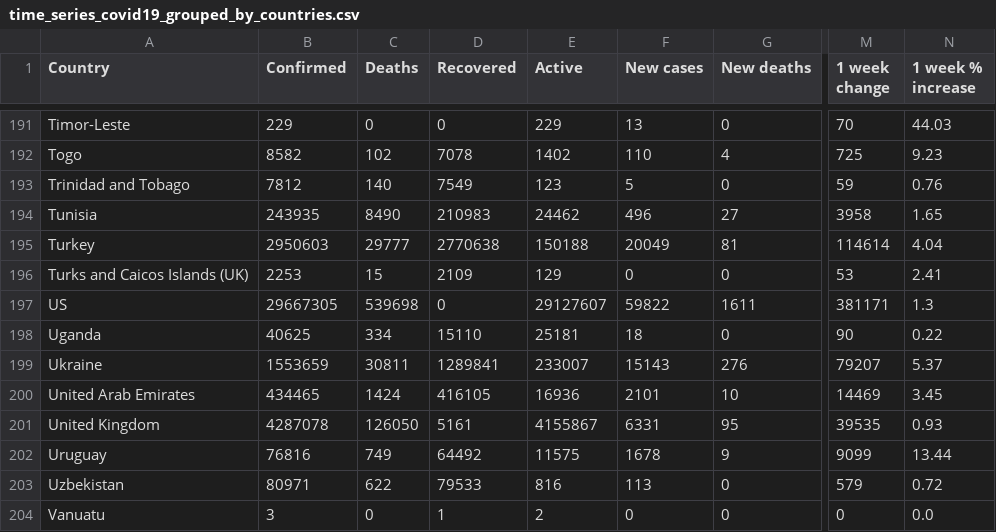
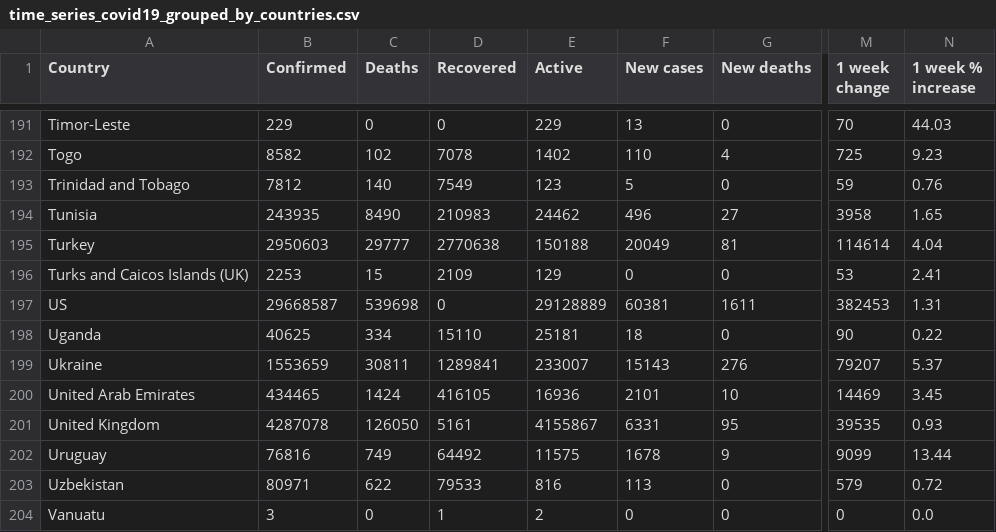
Before and after one commit to milanowicz/COVID-19-Dataset, a CSV file: data/jhu/time_series_covid19_grouped_by_countries.csv, drawn as a sheet; only a part is shown, gaps mark what is left out; the diff names each change by its address in the sheet, - before the commit and + after, or states it on an @@ line.

Commit message:
Update data.

```diff
--- a/data/jhu/time_series_covid19_grouped_by_countries.csv
+++ b/data/jhu/time_series_covid19_grouped_by_countries.csv
-B197 (Confirmed): 29667305
+B197 (Confirmed): 29668587
-E197 (Active): 29127607
+E197 (Active): 29128889
-F197 (New cases): 59822
+F197 (New cases): 60381
-M197 (1 week change): 381171
+M197 (1 week change): 382453
-N197 (1 week % increase): 1.3
+N197 (1 week % increase): 1.31
```
Also changed, not shown: data/jhu/time_series_covid19_grouped_by_days.csv.
